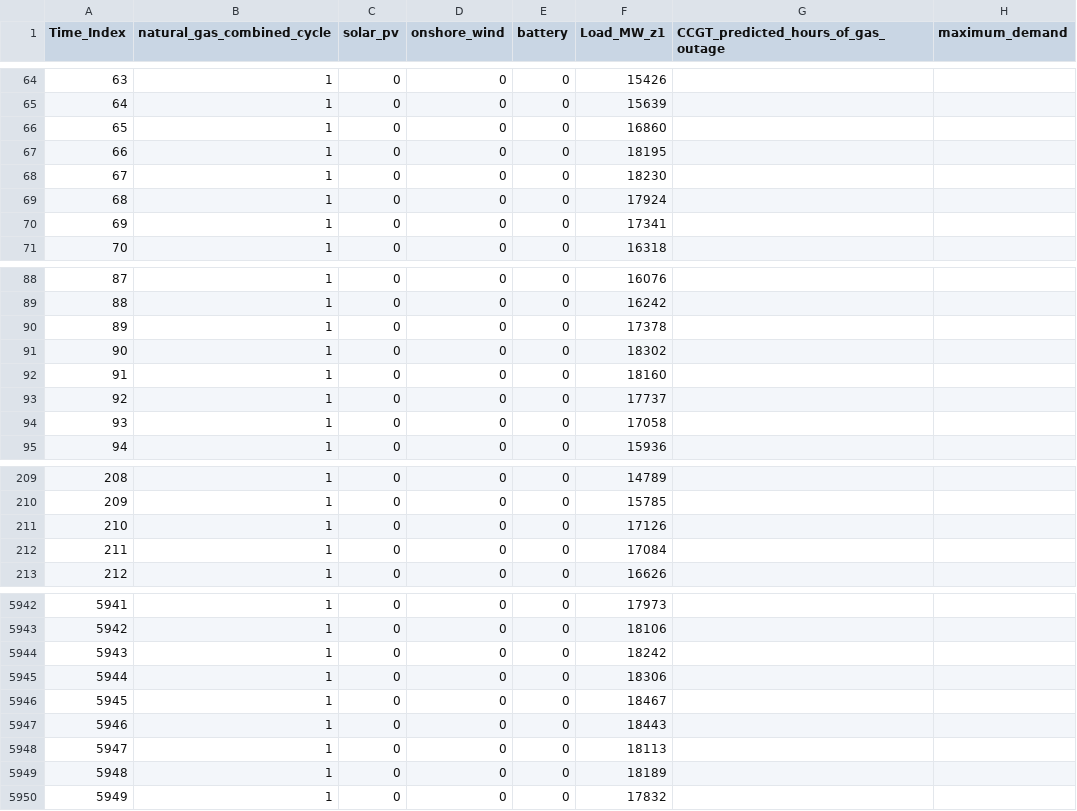
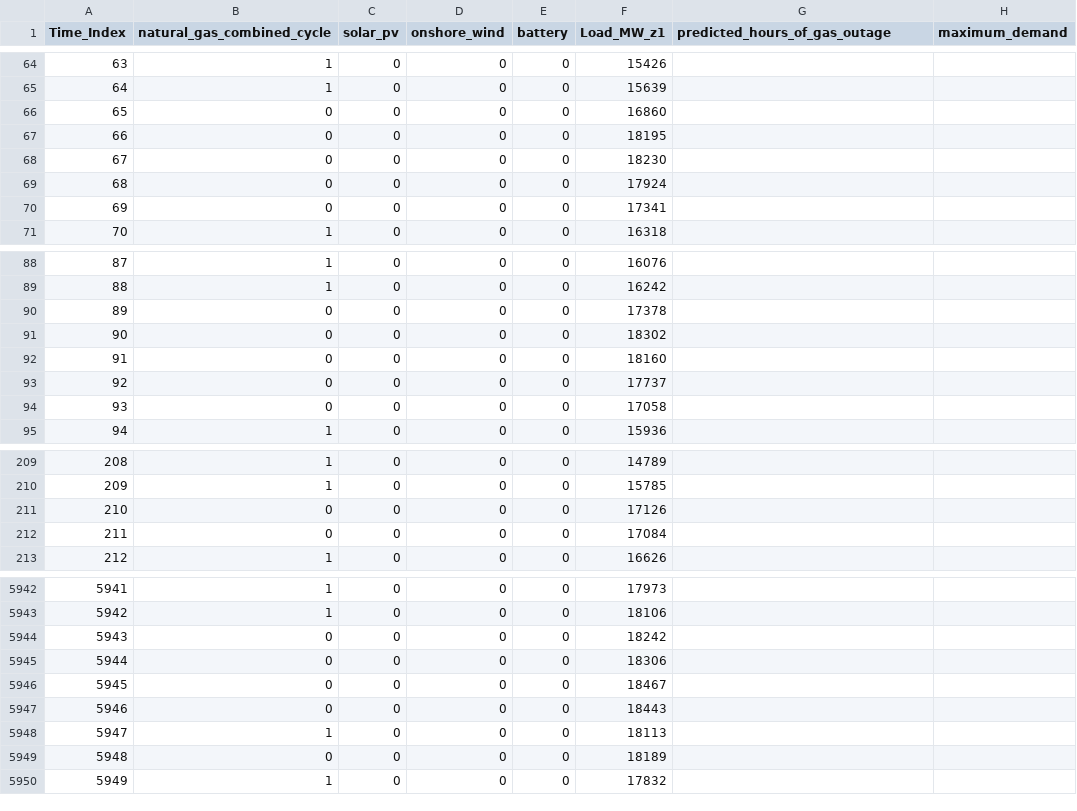
Before and after one commit to go3703/GenX, a CSV file: Example_Systems/SmallNewEngland/OneZone/Generators_gas_reliability.csv, drawn as a sheet; only a part is shown, gaps mark what is left out; the diff covers the shown part only.

```diff
--- a/Example_Systems/SmallNewEngland/OneZone/Generators_gas_reliability.csv
+++ b/Example_Systems/SmallNewEngland/OneZone/Generators_gas_reliability.csv
@@ -1 +1 @@
-Time_Index,natural_gas_combined_cycle,solar_pv,onshore_wind,battery,Load_MW_z1,CCGT_predicted_hours_of_gas_outage,maximum_demand
+Time_Index,natural_gas_combined_cycle,solar_pv,onshore_wind,battery,Load_MW_z1,predicted_hours_of_gas_outage,maximum_demand
@@ -65,7 +65,7 @@ Time_Index,natural_gas_combined_cycle,solar_pv,onshore_wind,battery,Load_MW_z1,C
 64,1,0,0,0,15639,,
-65,1,0,0,0,16860,,
-66,1,0,0,0,18195,,
-67,1,0,0,0,18230,,
-68,1,0,0,0,17924,,
-69,1,0,0,0,17341,,
+65,0,0,0,0,16860,,
+66,0,0,0,0,18195,,
+67,0,0,0,0,18230,,
+68,0,0,0,0,17924,,
+69,0,0,0,0,17341,,
 70,1,0,0,0,16318,,
@@ -89,7 +89,7 @@ Time_Index,natural_gas_combined_cycle,solar_pv,onshore_wind,battery,Load_MW_z1,C
 88,1,0,0,0,16242,,
-89,1,0,0,0,17378,,
-90,1,0,0,0,18302,,
-91,1,0,0,0,18160,,
-92,1,0,0,0,17737,,
-93,1,0,0,0,17058,,
+89,0,0,0,0,17378,,
+90,0,0,0,0,18302,,
+91,0,0,0,0,18160,,
+92,0,0,0,0,17737,,
+93,0,0,0,0,17058,,
 94,1,0,0,0,15936,,
@@ -210,4 +210,4 @@ Time_Index,natural_gas_combined_cycle,solar_pv,onshore_wind,battery,Load_MW_z1,C
 209,1,0,0,0,15785,,
-210,1,0,0,0,17126,,
-211,1,0,0,0,17084,,
+210,0,0,0,0,17126,,
+211,0,0,0,0,17084,,
 212,1,0,0,0,16626,,
@@ -5943,8 +5943,8 @@ Time_Index,natural_gas_combined_cycle,solar_pv,onshore_wind,battery,Load_MW_z1,C
 5942,1,0,0,0,18106,,
-5943,1,0,0,0,18242,,
-5944,1,0,0,0,18306,,
-5945,1,0,0,0,18467,,
-5946,1,0,0,0,18443,,
+5943,0,0,0,0,18242,,
+5944,0,0,0,0,18306,,
+5945,0,0,0,0,18467,,
+5946,0,0,0,0,18443,,
 5947,1,0,0,0,18113,,
-5948,1,0,0,0,18189,,
+5948,0,0,0,0,18189,,
 5949,1,0,0,0,17832,,
```
Also changed, not shown: 86 edited cells elsewhere in this file, Example_Systems/SmallNewEngland/OneZone/Generators_data.csv, 9 other files.
